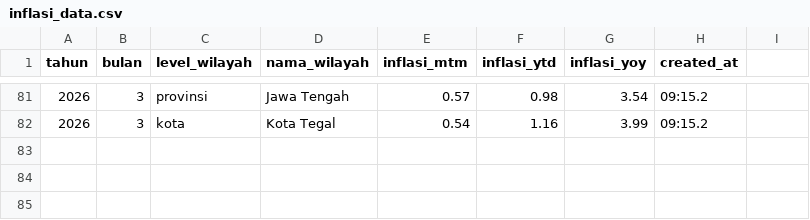
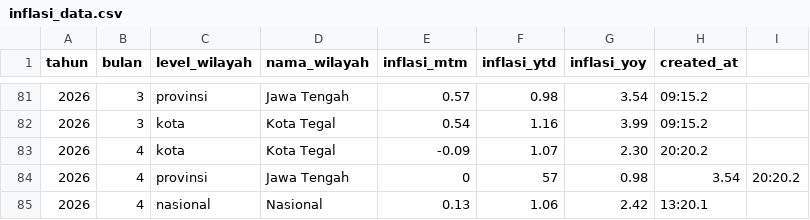
Before and after one commit to muhibudinhanifekinerja-prog/dashboardapp, a CSV file: inflasi_data.csv, drawn as a sheet; only a part is shown, gaps mark what is left out; the diff names each change by its address in the sheet, - before the commit and + after, or states it on an @@ line.

Commit message:
Update inflasi_data.csv

```diff
--- a/inflasi_data.csv
+++ b/inflasi_data.csv
+row 83: 2026 | 4 | kota | Kota Tegal | -0.09 | 1.07 | 2.30 | 20:20.2
+row 84: 2026 | 4 | provinsi | Jawa Tengah | 0 | 57 | 0.98 | 3.54 | 20:20.2
+row 85: 2026 | 4 | nasional | Nasional | 0.13 | 1.06 | 2.42 | 13:20.1
```
